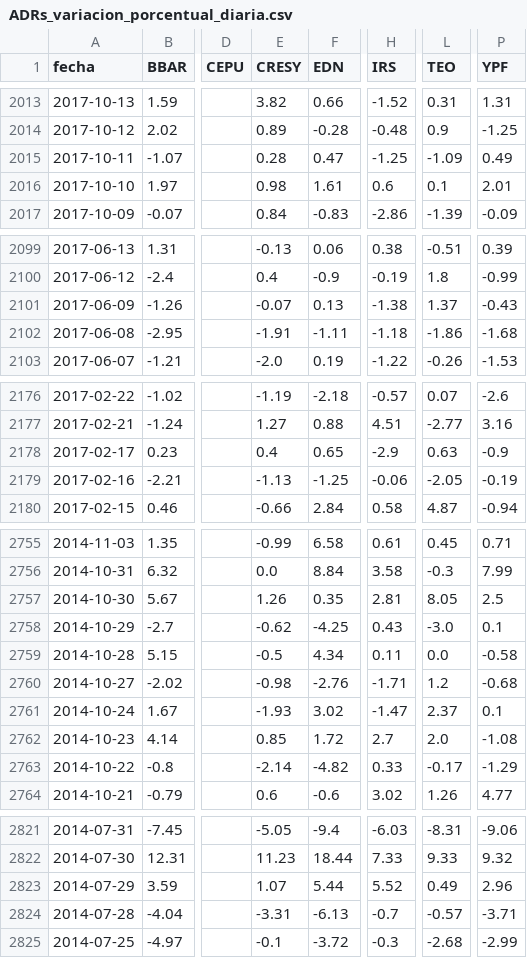
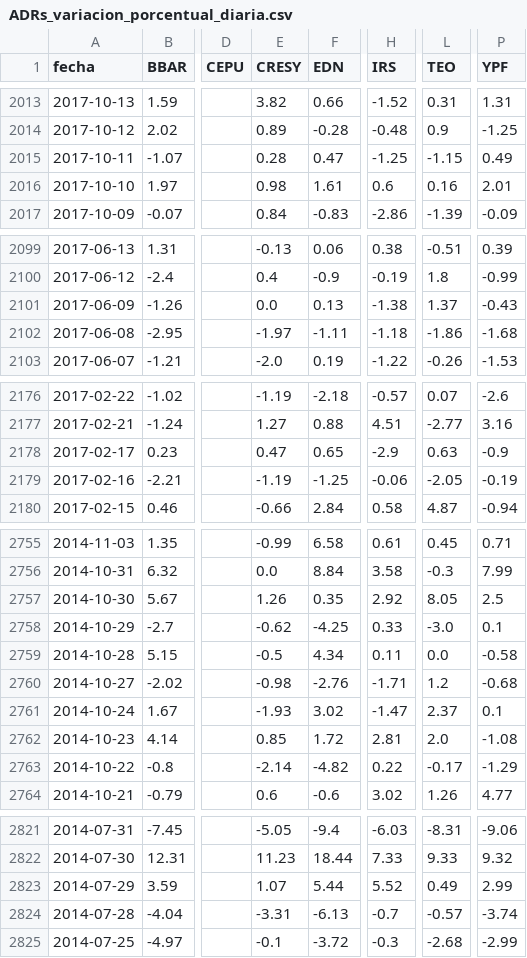
Before and after one commit to jesusrobles824/bases-de-datos, a CSV file: ADRs_variacion_porcentual_diaria.csv, drawn as a sheet; only a part is shown, gaps mark what is left out; the diff names each change by its address in the sheet, - before the commit and + after, or states it on an @@ line.

```diff
--- a/ADRs_variacion_porcentual_diaria.csv
+++ b/ADRs_variacion_porcentual_diaria.csv
-L2015 (TEO): -1.09
+L2015 (TEO): -1.15
-L2016 (TEO): 0.1
+L2016 (TEO): 0.16
-E2101 (CRESY): -0.07
+E2101 (CRESY): 0.0
-E2102 (CRESY): -1.91
+E2102 (CRESY): -1.97
-E2178 (CRESY): 0.4
+E2178 (CRESY): 0.47
-E2179 (CRESY): -1.13
+E2179 (CRESY): -1.19
-H2757 (IRS): 2.81
+H2757 (IRS): 2.92
-H2758 (IRS): 0.43
+H2758 (IRS): 0.33
-H2762 (IRS): 2.7
+H2762 (IRS): 2.81
-H2763 (IRS): 0.33
+H2763 (IRS): 0.22
-P2823 (YPF): 2.96
+P2823 (YPF): 2.99
-P2824 (YPF): -3.71
+P2824 (YPF): -3.74
```
Also changed, not shown: ADRs_Precios.csv.
